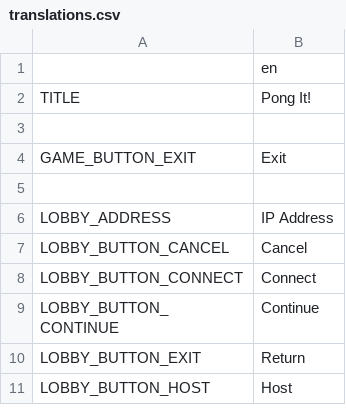
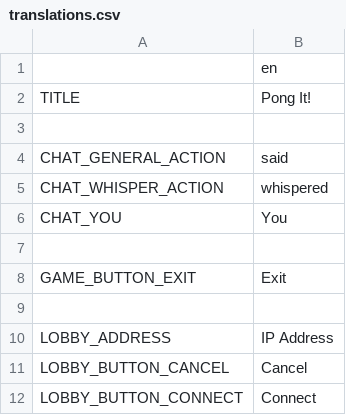
Before and after one commit to thzero/PongIt, a CSV file: translations.csv, drawn as a sheet; only a part is shown; the shorter side is filled out with more unchanged rows; the diff names each change by its address in the sheet, - before the commit and + after, or states it on an @@ line.

Commit message:
'chat'

```diff
--- a/translations.csv
+++ b/translations.csv
+row 4: CHAT_GENERAL_ACTION | said
+row 5: CHAT_WHISPER_ACTION | whispered
+row 6: CHAT_YOU | You
+row 7: (empty)
```
Also changed, not shown: 9 other files.
